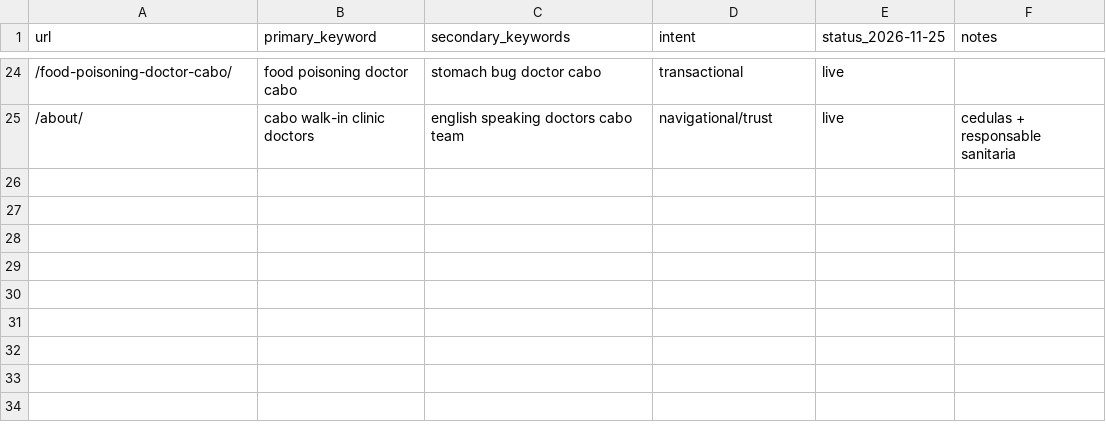
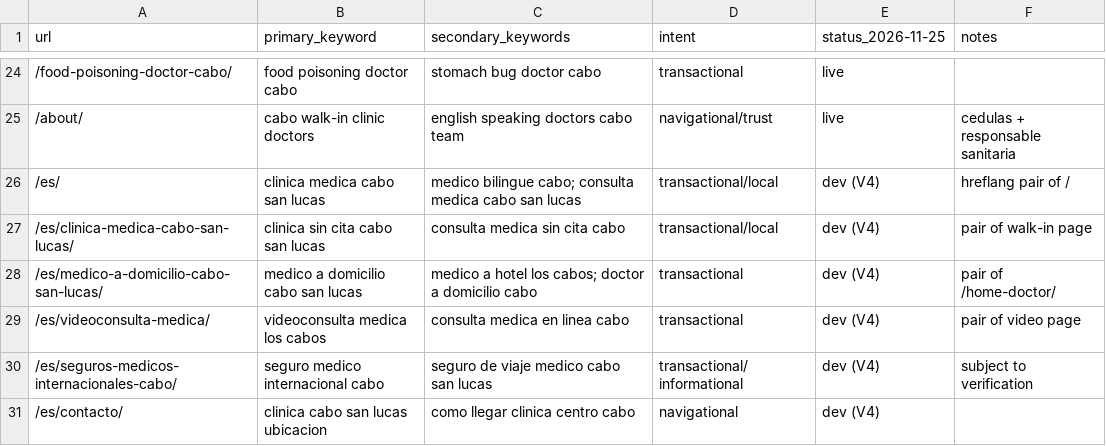
Before and after one commit to pharmacycabo69-max/cabowalkinclinic, a CSV file: docs/KEYWORD_MAP.csv, drawn as a sheet; only a part is shown, gaps mark what is left out; the diff names each change by its address in the sheet, - before the commit and + after, or states it on an @@ line.

```diff
--- a/docs/KEYWORD_MAP.csv
+++ b/docs/KEYWORD_MAP.csv
+row 26: /es/ | clinica medica cabo san lucas | medico bilingue cabo; consulta medica cabo san lucas | transactional/local | dev (V4) | hreflang pair of /
+row 27: /es/clinica-medica-cabo-san-lucas/ | clinica sin cita cabo san lucas | consulta medica sin cita cabo | transactional/local | dev (V4) | pair of walk-in page
+row 28: /es/medico-a-domicilio-cabo-san-lucas/ | medico a domicilio cabo san lucas | medico a hotel los cabos; doctor a domicilio cabo | transactional | dev (V4) | pair of /home-doctor/
+row 29: /es/videoconsulta-medica/ | videoconsulta medica los cabos | consulta medica en linea cabo | transactional | dev (V4) | pair of video page
+row 30: /es/seguros-medicos-internacionales-cabo/ | seguro medico internacional cabo | seguro de viaje medico cabo san lucas | transactional/informational | dev (V4) | subject to verification
+row 31: /es/contacto/ | clinica cabo san lucas ubicacion | como llegar clinica centro cabo | navigational | dev (V4)
```
Also changed, not shown: 50 other files.
